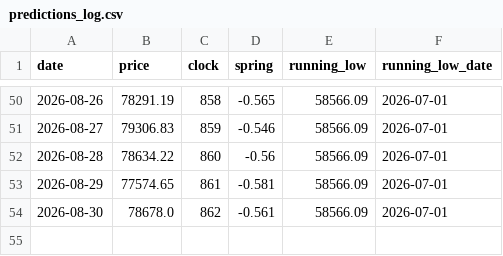
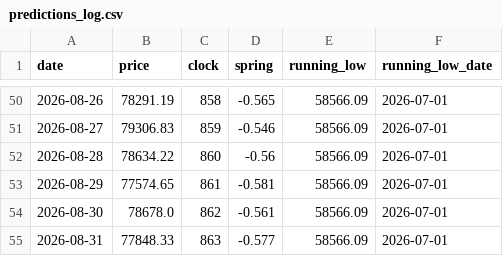
Before and after one commit to JaeHeat/bitcoin-daily-site, a CSV file: cycle/predictions_log.csv, drawn as a sheet; only a part is shown, gaps mark what is left out.

Commit message:
cycle: refresh clock data + log 2026-08-31

```diff
--- a/cycle/predictions_log.csv
+++ b/cycle/predictions_log.csv
@@ -54 +54,2 @@ date,price,clock,spring,running_low,running_low_date
 2026-08-30,78678.0,862,-0.561,58566.09,2026-07-01
+2026-08-31,77848.33,863,-0.577,58566.09,2026-07-01
```
Also changed, not shown: 1 other file.
